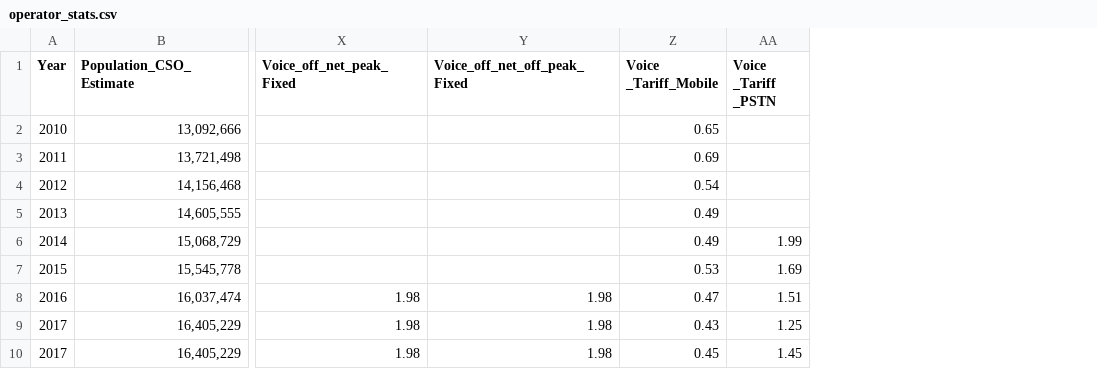
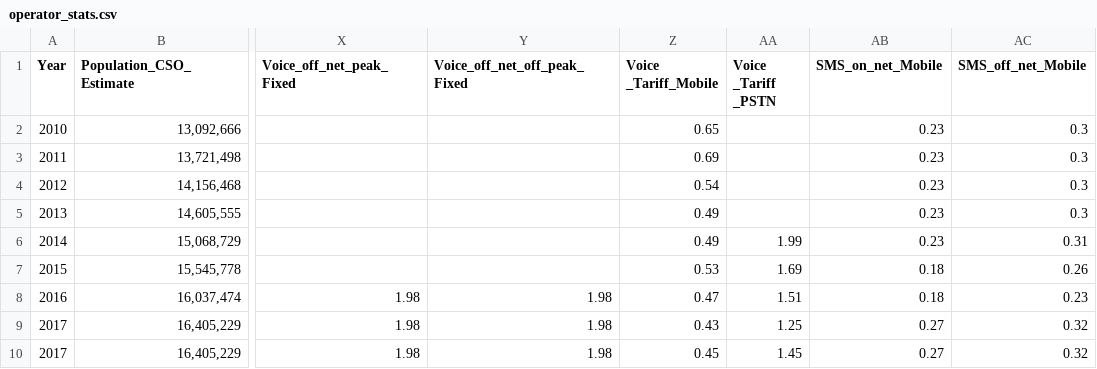
Before and after one commit to rbind/asimumba.web, a CSV file: static/data/operator_stats.csv, drawn as a sheet; only a part is shown, gaps mark what is left out; the diff names each change by its address in the sheet, - before the commit and + after, or states it on an @@ line.

Commit message:
isps data added

```diff
--- a/static/data/operator_stats.csv
+++ b/static/data/operator_stats.csv
+column AB (SMS_on_net_Mobile), rows 2-10: 0.23 | 0.23 | 0.23 | 0.23 | 0.23 | 0.18 | 0.18 | 0.27 | 0.27
+column AC (SMS_off_net_Mobile), rows 2-10: 0.3 | 0.3 | 0.3 | 0.3 | 0.31 | 0.26 | 0.23 | 0.32 | 0.32
```
Also changed, not shown: 4 other files.
